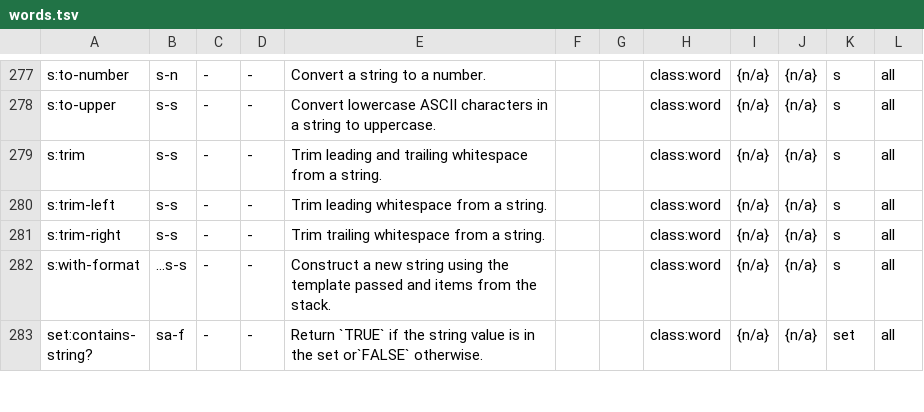
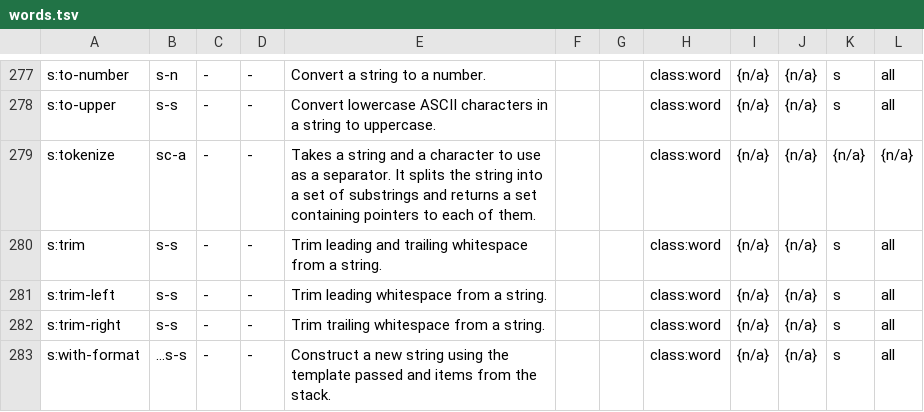
Before and after one commit to Acidburn0zzz/retro, a TSV file: words.tsv, drawn as a sheet; only a part is shown, gaps mark what is left out; the shorter side is filled out with more unchanged rows; the diff names each change by its address in the sheet, - before the commit and + after, or states it on an @@ line.

Commit message:
add s:tokenize to stdlib

```diff
--- a/words.tsv
+++ b/words.tsv
+row 279: s:tokenize | sc-a | - | - | Takes a string and a character to use as a separator. It splits the string into a set of substrings and returns a set containing pointers to each of them. |  |  | class:word | {n/a} | {n/a} | {n/a} | {n/a}
```
Also changed, not shown: 4 other files.
